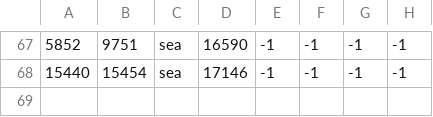
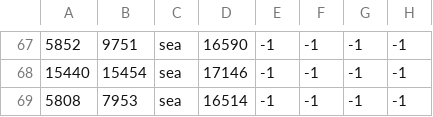
Before and after one commit to fire-bando/HellFirePenisula_DynamicKorea, a CSV file: map/adjacencies.csv, drawn as a sheet; only a part is shown, gaps mark what is left out.

```diff
--- a/map/adjacencies.csv
+++ b/map/adjacencies.csv
@@ -68 +68,2 @@
 15440;15454;sea;17146;-1;-1;-1;-1;;
+5808;7953;sea;16514;-1;-1;-1;-1;;
```
Also changed, not shown: 36 other files.
